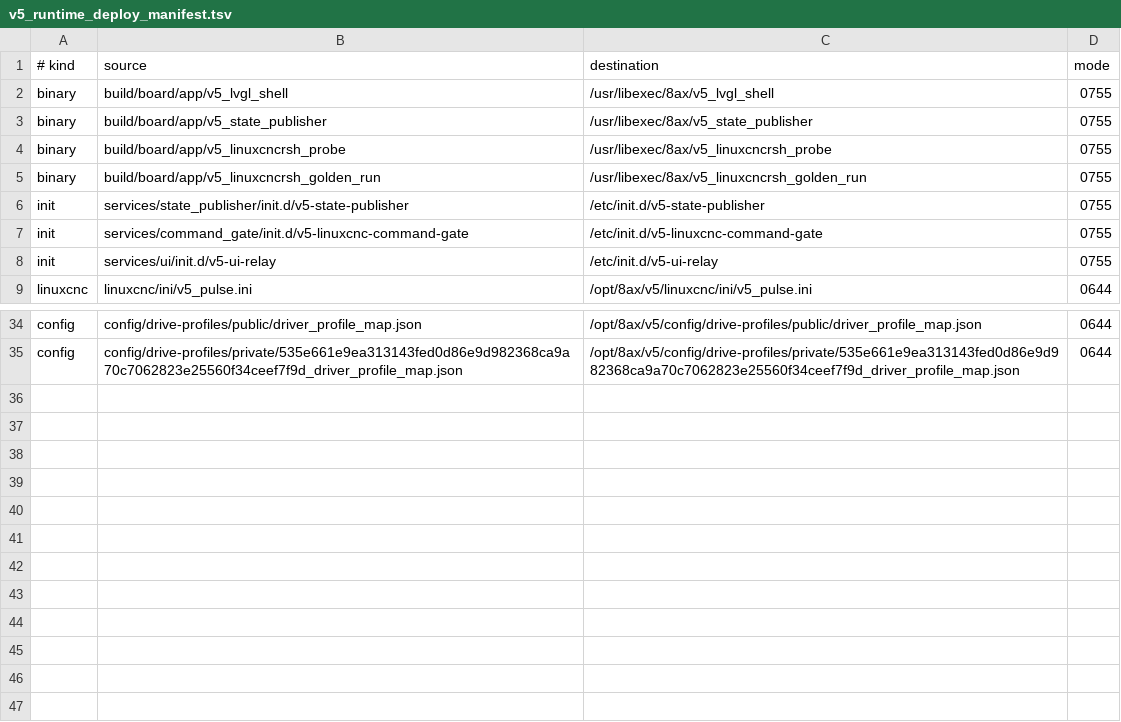
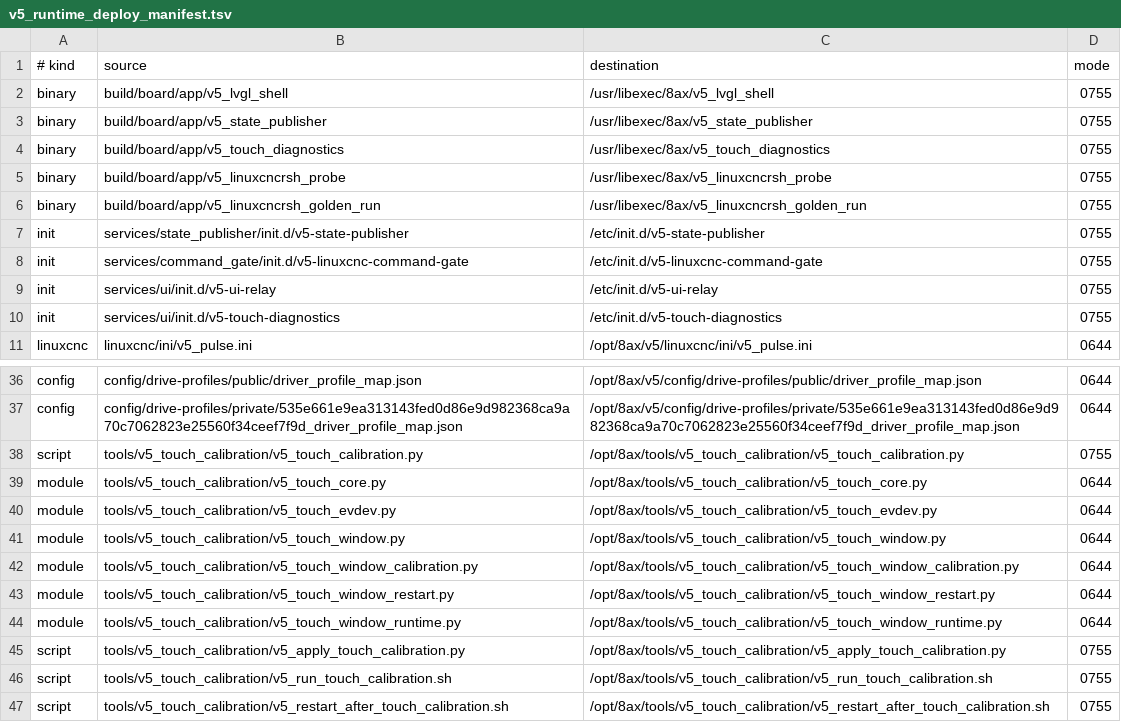
Before and after one commit to gdsj2001/v5, a TSV file: vm-v5/config/deploy/v5_runtime_deploy_manifest.tsv, drawn as a sheet; only a part is shown, gaps mark what is left out; the diff names each change by its address in the sheet, - before the commit and + after, or states it on an @@ line.

```diff
--- a/vm-v5/config/deploy/v5_runtime_deploy_manifest.tsv
+++ b/vm-v5/config/deploy/v5_runtime_deploy_manifest.tsv
+row 4: binary | build/board/app/v5_touch_diagnostics | /usr/libexec/8ax/v5_touch_diagnostics | 0755
+row 10: init | services/ui/init.d/v5-touch-diagnostics | /etc/init.d/v5-touch-diagnostics | 0755
+row 38: script | tools/v5_touch_calibration/v5_touch_calibration.py | /opt/8ax/tools/v5_touch_calibration/v5_touch_calibration.py | 0755
+row 39: module | tools/v5_touch_calibration/v5_touch_core.py | /opt/8ax/tools/v5_touch_calibration/v5_touch_core.py | 0644
+row 40: module | tools/v5_touch_calibration/v5_touch_evdev.py | /opt/8ax/tools/v5_touch_calibration/v5_touch_evdev.py | 0644
+row 41: module | tools/v5_touch_calibration/v5_touch_window.py | /opt/8ax/tools/v5_touch_calibration/v5_touch_window.py | 0644
+row 42: module | tools/v5_touch_calibration/v5_touch_window_calibration.py | /opt/8ax/tools/v5_touch_calibration/v5_touch_window_calibration.py | 0644
+row 43: module | tools/v5_touch_calibration/v5_touch_window_restart.py | /opt/8ax/tools/v5_touch_calibration/v5_touch_window_restart.py | 0644
+row 44: module | tools/v5_touch_calibration/v5_touch_window_runtime.py | /opt/8ax/tools/v5_touch_calibration/v5_touch_window_runtime.py | 0644
+row 45: script | tools/v5_touch_calibration/v5_apply_touch_calibration.py | /opt/8ax/tools/v5_touch_calibration/v5_apply_touch_calibration.py | 0755
+row 46: script | tools/v5_touch_calibration/v5_run_touch_calibration.sh | /opt/8ax/tools/v5_touch_calibration/v5_run_touch_calibration.sh | 0755
+row 47: script | tools/v5_touch_calibration/v5_restart_after_touch_calibration.sh | /opt/8ax/tools/v5_touch_calibration/v5_restart_after_touch_calibration.sh | 0755
```
Also changed, not shown: 35 other files.
